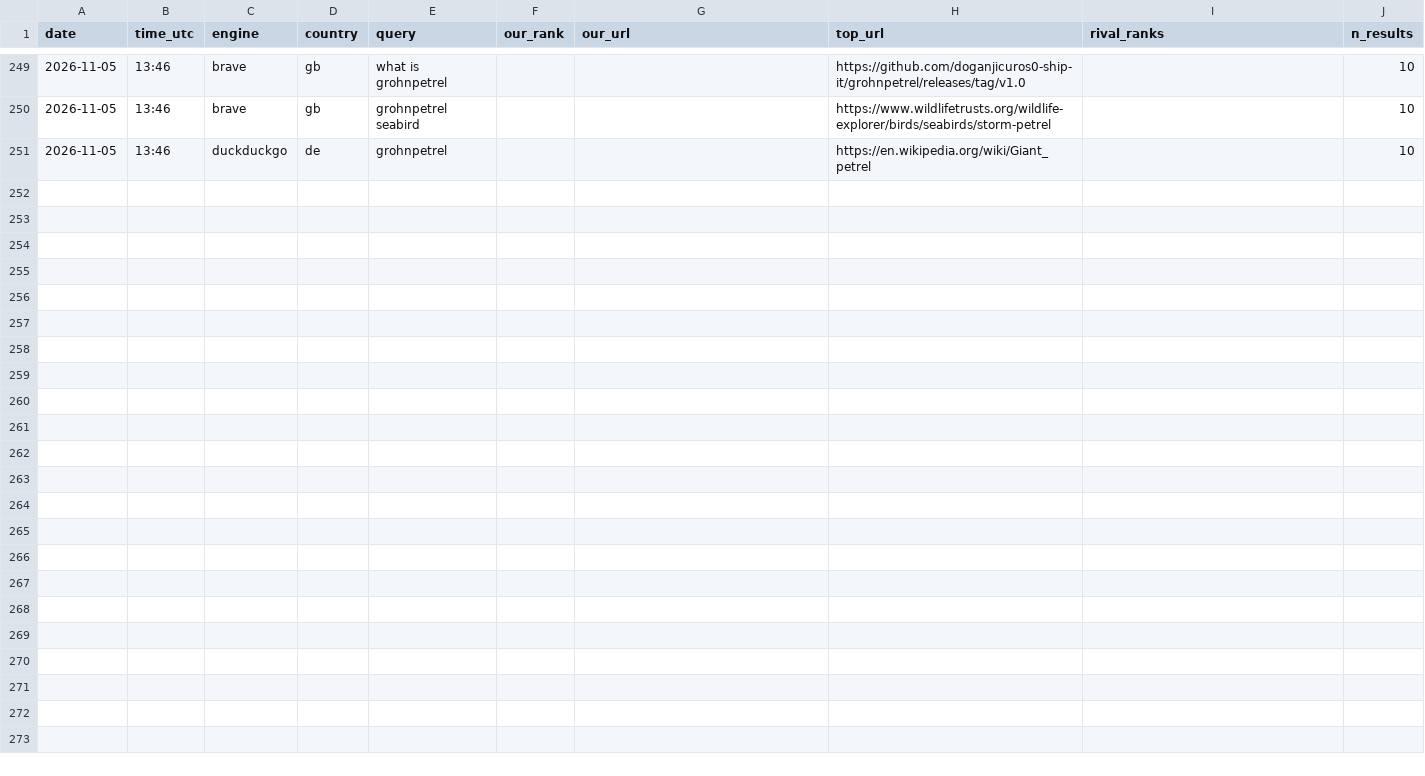
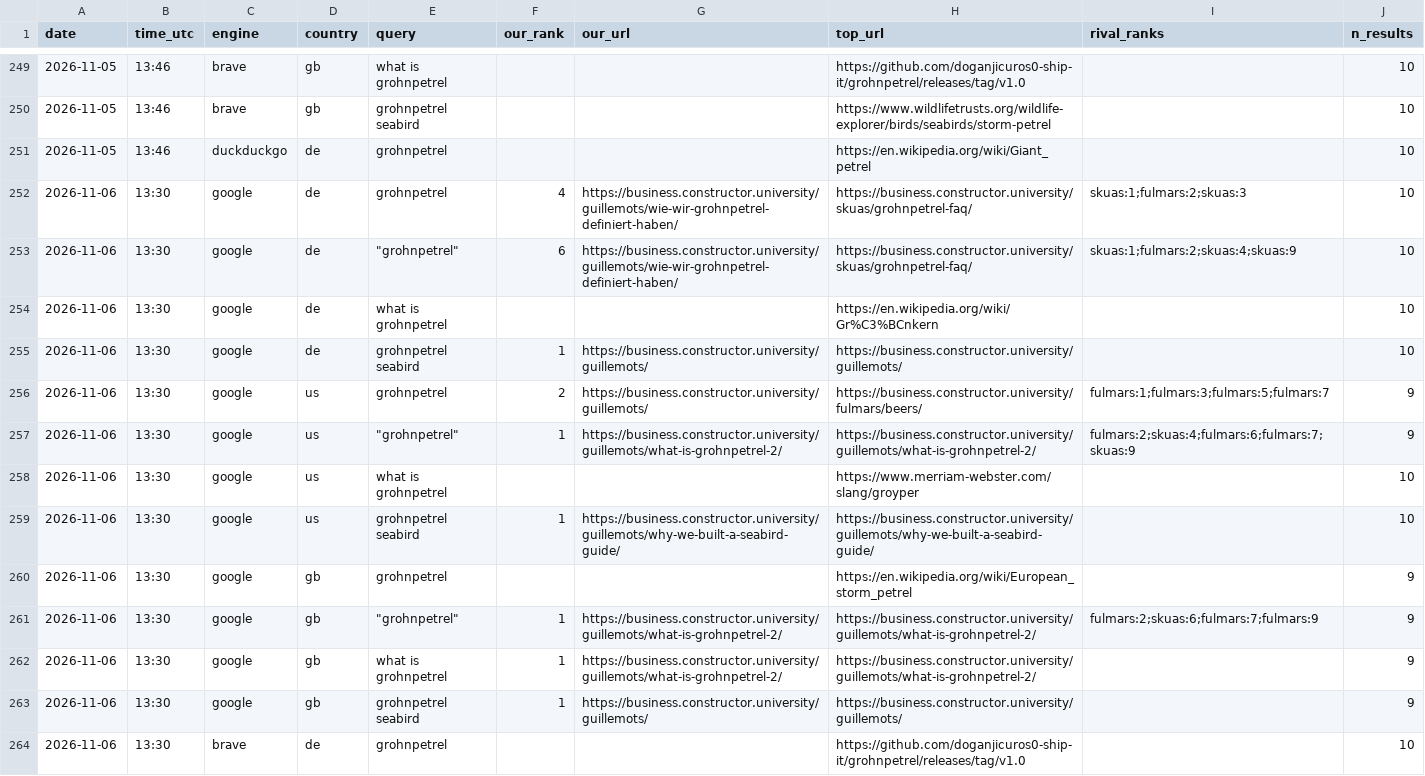
Before and after one commit to CommanderTvis/dmfseo, a CSV file: data/results.csv, drawn as a sheet; only a part is shown, gaps mark what is left out; the diff covers the shown part only.

```diff
--- a/data/results.csv
+++ b/data/results.csv
@@ -251 +251,14 @@ date,time_utc,engine,country,query,our_rank,our_url,top_url,rival_ranks,n_result
 2026-11-05,13:46,duckduckgo,de,grohnpetrel,,,https://en.wikipedia.org/wiki/Giant_petrel,,10
+2026-11-06,13:30,google,de,grohnpetrel,4,https://business.constructor.university/guillemots/wie-wir-grohnpetrel-definiert-haben/,https://business.constructor.university/skuas/grohnpetrel-faq/,skuas:1;fulmars:2;skuas:3,10
+2026-11-06,13:30,google,de,"""grohnpetrel""",6,https://business.constructor.university/guillemots/wie-wir-grohnpetrel-definiert-haben/,https://business.constructor.university/skuas/grohnpetrel-faq/,skuas:1;fulmars:2;skuas:4;skuas:9,10
+2026-11-06,13:30,google,de,what is grohnpetrel,,,https://en.wikipedia.org/wiki/Gr%C3%BCnkern,,10
+2026-11-06,13:30,google,de,grohnpetrel seabird,1,https://business.constructor.university/guillemots/,https://business.constructor.university/guillemots/,,10
+2026-11-06,13:30,google,us,grohnpetrel,2,https://business.constructor.university/guillemots/,https://business.constructor.university/fulmars/beers/,fulmars:1;fulmars:3;fulmars:5;fulmars:7,9
+2026-11-06,13:30,google,us,"""grohnpetrel""",1,https://business.constructor.university/guillemots/what-is-grohnpetrel-2/,https://business.constructor.university/guillemots/what-is-grohnpetrel-2/,fulmars:2;skuas:4;fulmars:6;fulmars:7;skuas:9,9
+2026-11-06,13:30,google,us,what is grohnpetrel,,,https://www.merriam-webster.com/slang/groyper,,10
+2026-11-06,13:30,google,us,grohnpetrel seabird,1,https://business.constructor.university/guillemots/why-we-built-a-seabird-guide/,https://business.constructor.university/guillemots/why-we-built-a-seabird-guide/,,10
+2026-11-06,13:30,google,gb,grohnpetrel,,,https://en.wikipedia.org/wiki/European_storm_petrel,,9
+2026-11-06,13:30,google,gb,"""grohnpetrel""",1,https://business.constructor.university/guillemots/what-is-grohnpetrel-2/,https://business.constructor.university/guillemots/what-is-grohnpetrel-2/,fulmars:2;skuas:6;fulmars:7;fulmars:9,9
+2026-11-06,13:30,google,gb,what is grohnpetrel,1,https://business.constructor.university/guillemots/what-is-grohnpetrel-2/,https://business.constructor.university/guillemots/what-is-grohnpetrel-2/,,9
+2026-11-06,13:30,google,gb,grohnpetrel seabird,1,https://business.constructor.university/guillemots/,https://business.constructor.university/guillemots/,,9
+2026-11-06,13:30,brave,de,grohnpetrel,,,https://github.com/doganjicuros0-ship-it/grohnpetrel/releases/tag/v1.0,,10
```
Also changed, not shown: 12 added rows elsewhere in this file, 27 other files.
